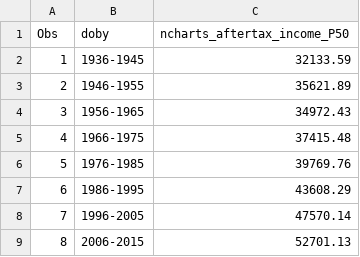
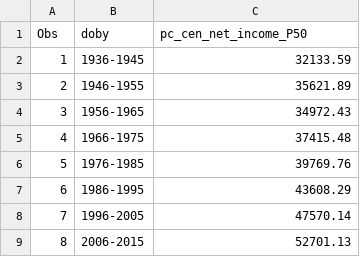
Before and after one commit to UI-Research/future_retirement_security, a CSV file: data/figure2.csv, drawn as a sheet.

```diff
--- a/data/figure2.csv
+++ b/data/figure2.csv
@@ -1,2 +1,2 @@
-"Obs","doby","ncharts_aftertax_income_P50"
+"Obs","doby","pc_cen_net_income_P50"
 "1","1936-1945",32133.59
```
Also changed, not shown: data/figure12.csv, data/figure3.csv, 27 other files.
